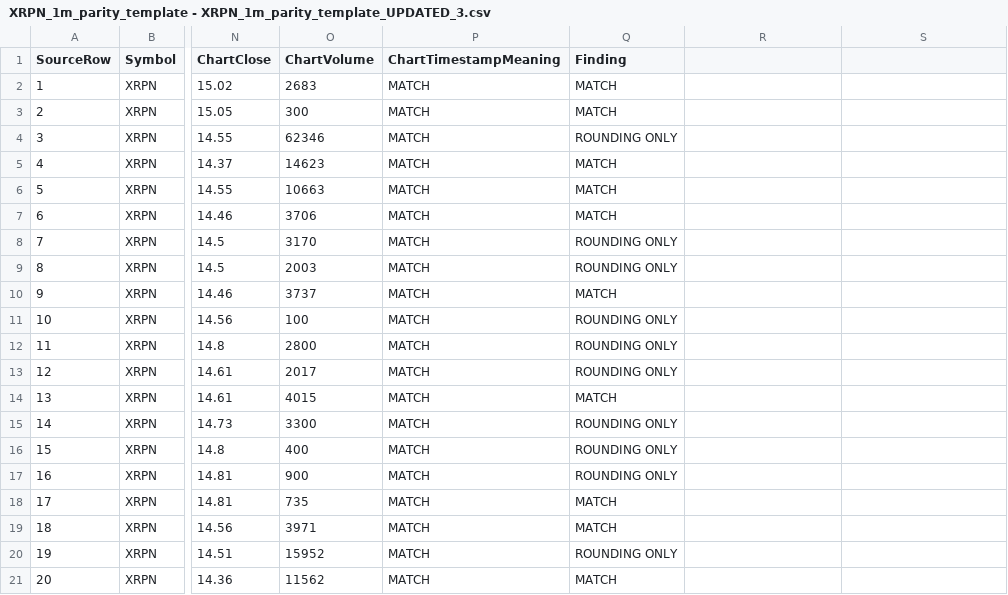
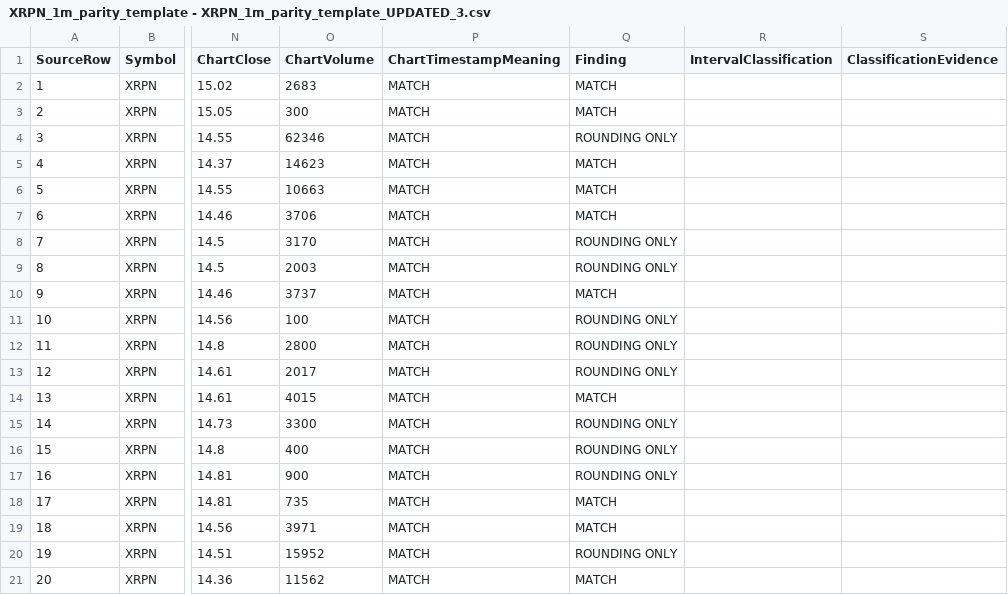
Before and after one commit to themailcomeshere/MomentumCommandCenterV2, a CSV file: data/validation/XRPN/10192026/parity/XRPN_1m_parity_template - XRPN_1m_parity_template_UPDATED_3.csv, drawn as a sheet; only a part is shown, gaps mark what is left out; the diff names each change by its address in the sheet, - before the commit and + after, or states it on an @@ line.

```diff
--- a/data/validation/XRPN/10192026/parity/XRPN_1m_parity_template - XRPN_1m_parity_template_UPDATED_3.csv
+++ b/data/validation/XRPN/10192026/parity/XRPN_1m_parity_template - XRPN_1m_parity_template_UPDATED_3.csv
-R1: (empty)
+R1: IntervalClassification
-S1: (empty)
+S1: ClassificationEvidence
```
Also changed, not shown: data/validation/XRPN/10192026/parity/XRPN_5m_parity_template - XRPN_5m_parity_template_UPDATED_3.csv, 4 other files.
